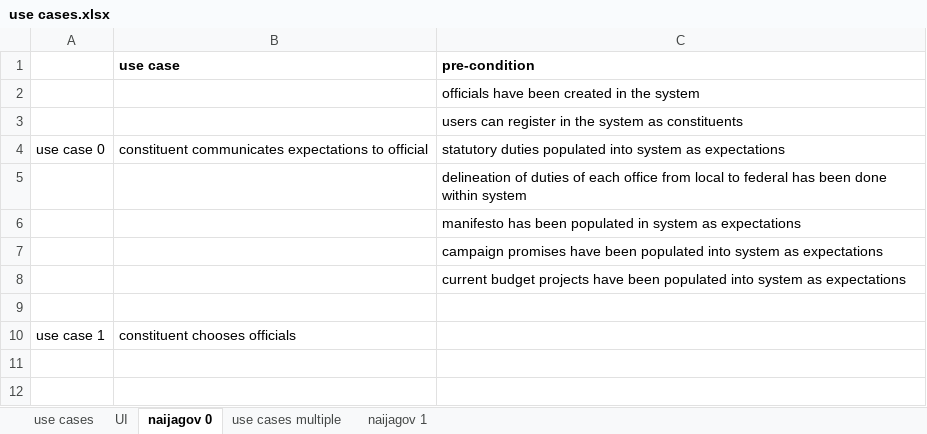
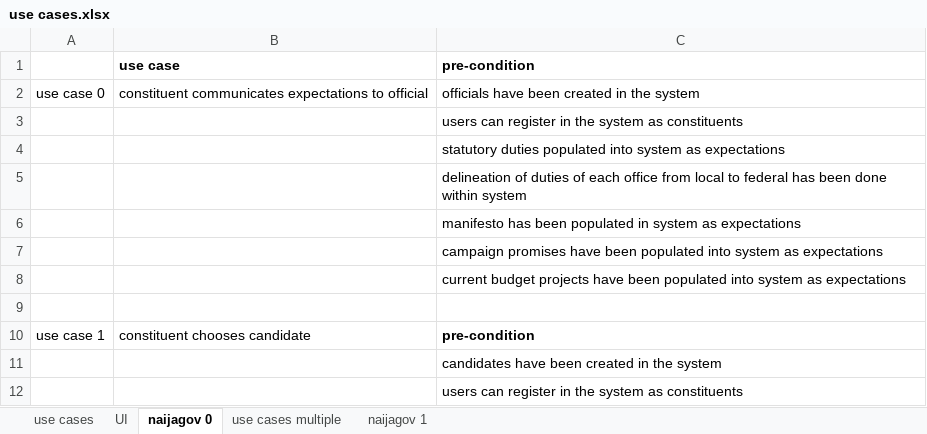
Before and after one commit to bioye/poliverk, an Excel workbook: design/use cases.xlsx, sheet naijagov 0, drawn as a sheet; values as stored, in another font and other column widths than the file's, no borders; charts and pictures not drawn; removed rows and columns are numbered as before the commit, all else as after; the diff names each change by its address in the sheet, - before the commit and + after, or states it on an @@ line.

Commit message:
Updated use cases doc

```diff
--- a/design/use cases.xlsx (sheet naijagov 0)
+++ b/design/use cases.xlsx (sheet naijagov 0)
-row 2:  |  | officials have been created in the system
+row 2: use case 0 | constituent communicates expectations to official | officials have been created in the system
-row 4: use case 0 | constituent communicates expectations to official | statutory duties populated into system as expectations
+row 4:  |  | statutory duties populated into system as expectations
-B10: constituent chooses officials
+B10: constituent chooses candidate
-C10: (empty)
+C10: pre-condition
+row 11:  |  | candidates have been created in the system
+row 12:  |  | users can register in the system as constituents
```
Also changed, not shown: sheet UI, 1 other file.
